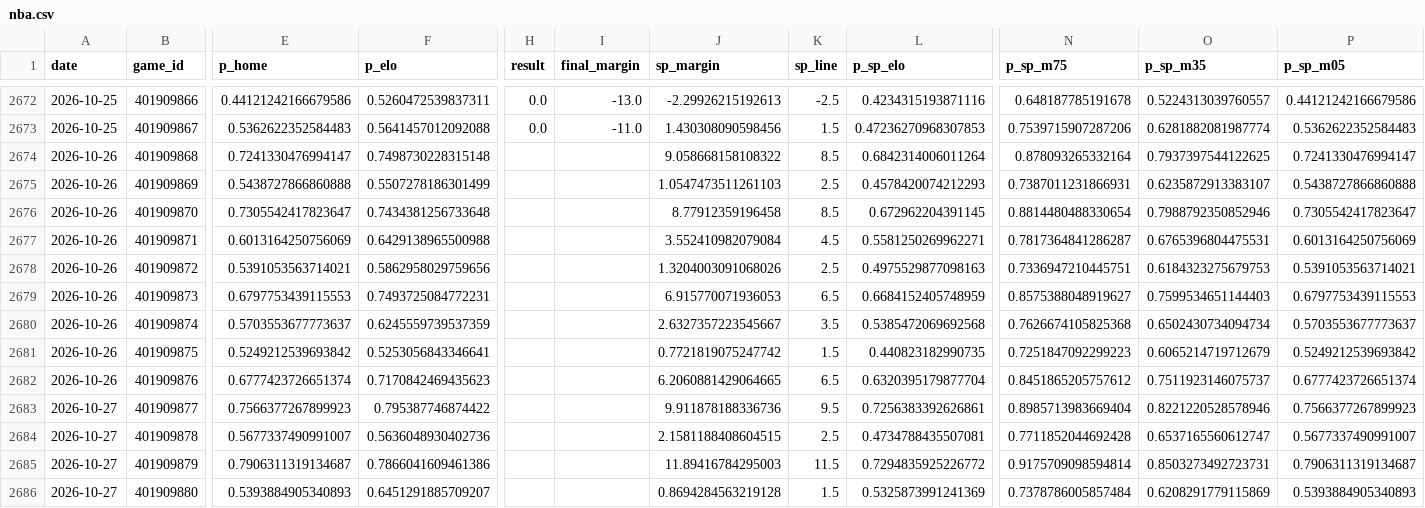
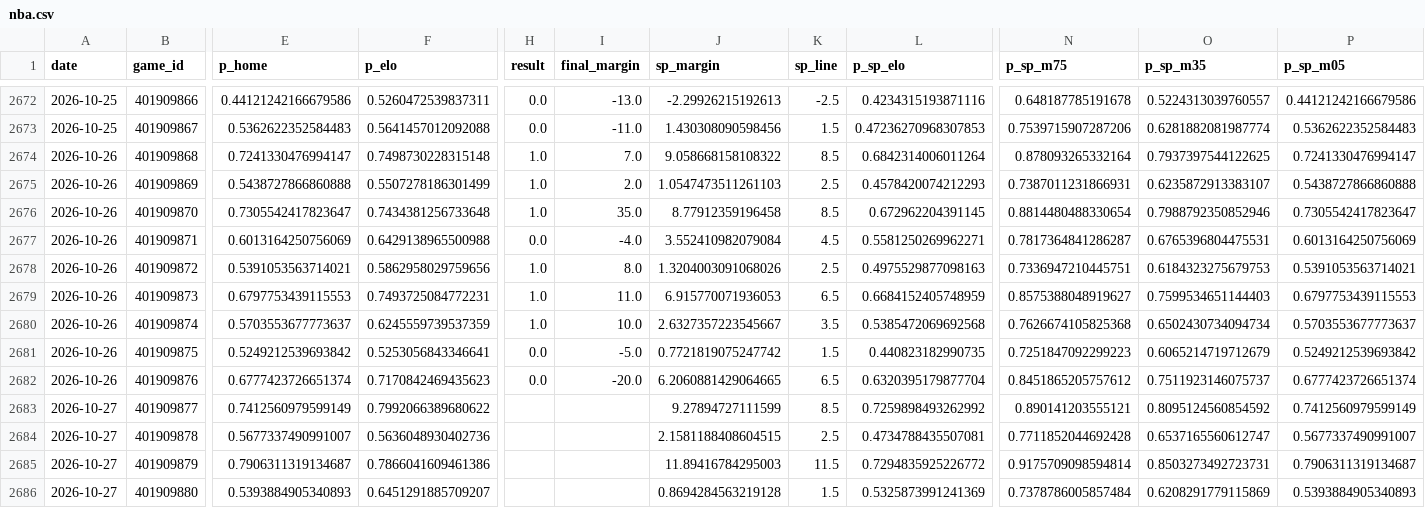
Before and after one commit to azcal/forecasting-lab, a CSV file: data/nba.csv, drawn as a sheet; only a part is shown, gaps mark what is left out; the diff covers the shown part only; the diff names each change by its address in the sheet, - before the commit and + after, or states it on an @@ line.

```diff
--- a/data/nba.csv
+++ b/data/nba.csv
-H2674:H2676 (result): (empty)
+H2674:H2676 (result): 1.0
-I2674 (final_margin): (empty)
+I2674 (final_margin): 7.0
-I2675 (final_margin): (empty)
+I2675 (final_margin): 2.0
-I2676 (final_margin): (empty)
+I2676 (final_margin): 35.0
-H2677 (result): (empty)
+H2677 (result): 0.0
-I2677 (final_margin): (empty)
+I2677 (final_margin): -4.0
-H2678:H2680 (result): (empty)
+H2678:H2680 (result): 1.0
-I2678 (final_margin): (empty)
+I2678 (final_margin): 8.0
-I2679 (final_margin): (empty)
+I2679 (final_margin): 11.0
-I2680 (final_margin): (empty)
+I2680 (final_margin): 10.0
-H2681:H2682 (result): (empty)
+H2681:H2682 (result): 0.0
-I2681 (final_margin): (empty)
+I2681 (final_margin): -5.0
-I2682 (final_margin): (empty)
+I2682 (final_margin): -20.0
-E2683 (p_home): 0.7566377267899923
+E2683 (p_home): 0.7412560979599149
-F2683 (p_elo): 0.795387746874422
+F2683 (p_elo): 0.7992066389680622
-J2683 (sp_margin): 9.911878188336736
+J2683 (sp_margin): 9.27894727111599
-K2683 (sp_line): 9.5
+K2683 (sp_line): 8.5
-L2683 (p_sp_elo): 0.7256383392626861
+L2683 (p_sp_elo): 0.7259898493262992
-N2683 (p_sp_m75): 0.8985713983669404
+N2683 (p_sp_m75): 0.890141203555121
-O2683 (p_sp_m35): 0.8221220528578946
+O2683 (p_sp_m35): 0.8095124560854592
-P2683 (p_sp_m05): 0.7566377267899923
+P2683 (p_sp_m05): 0.7412560979599149
```
Also changed, not shown: 95 edited cells elsewhere in this file, data/ncaaf.csv, data/nfl.csv, 3 other files.
